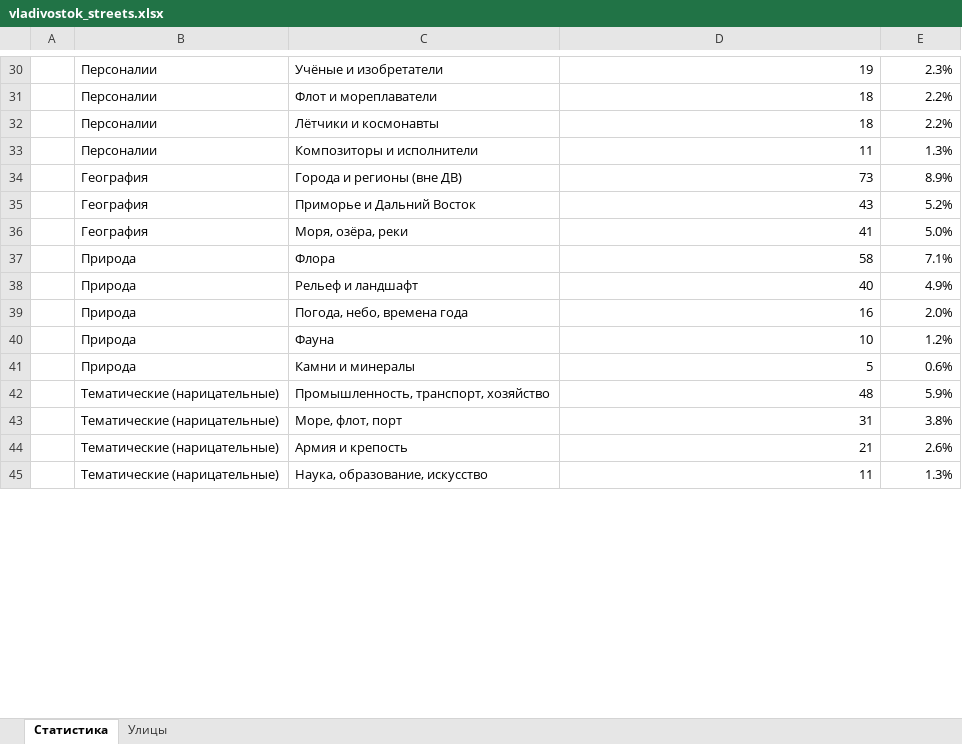
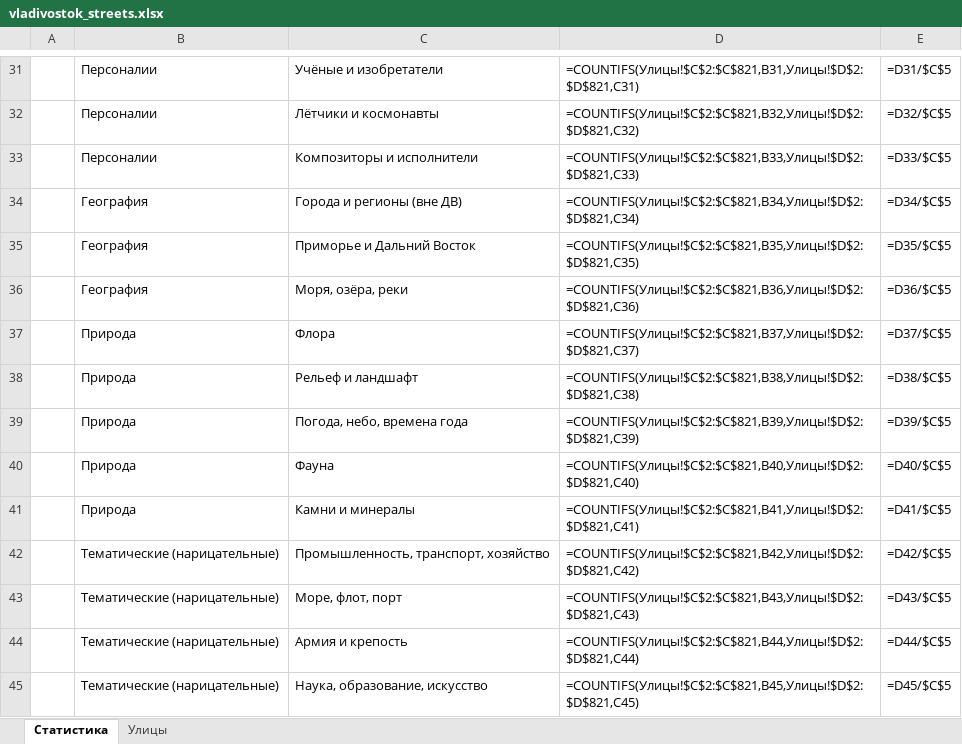
Before and after one commit to fptf/vl-history, an Excel workbook: 02_data/vladivostok_streets.xlsx, sheet Статистика, drawn as a sheet; only a part is shown, gaps mark what is left out; values as stored, in another font and other column widths than the file's, no borders; formulas without a stored value are shown as written; removed rows and columns are numbered as before the commit, all else as after; the diff covers the shown part only; the diff names each change by its address in the sheet, - before the commit and + after, or states it on an @@ line.

```diff
--- a/02_data/vladivostok_streets.xlsx (sheet Статистика)
+++ b/02_data/vladivostok_streets.xlsx (sheet Статистика)
-D31: 19
+D31: =COUNTIFS(Улицы!$C$2:$C$821,B31,Улицы!$D$2:$D$821,C31)
-E31: 2.3%
+E31: =D31/$C$5
-row 31:  | Персоналии | Флот и мореплаватели | 18 | 2.2%
-D32: 18
+D32: =COUNTIFS(Улицы!$C$2:$C$821,B32,Улицы!$D$2:$D$821,C32)
-E32: 2.2%
+E32: =D32/$C$5
-D33: 11
+D33: =COUNTIFS(Улицы!$C$2:$C$821,B33,Улицы!$D$2:$D$821,C33)
-E33: 1.3%
+E33: =D33/$C$5
-D34: 73
+D34: =COUNTIFS(Улицы!$C$2:$C$821,B34,Улицы!$D$2:$D$821,C34)
-E34: 8.9%
+E34: =D34/$C$5
-D35: 43
+D35: =COUNTIFS(Улицы!$C$2:$C$821,B35,Улицы!$D$2:$D$821,C35)
-E35: 5.2%
+E35: =D35/$C$5
-D36: 41
+D36: =COUNTIFS(Улицы!$C$2:$C$821,B36,Улицы!$D$2:$D$821,C36)
-E36: 5.0%
+E36: =D36/$C$5
-D37: 58
+D37: =COUNTIFS(Улицы!$C$2:$C$821,B37,Улицы!$D$2:$D$821,C37)
-E37: 7.1%
+E37: =D37/$C$5
-D38: 40
+D38: =COUNTIFS(Улицы!$C$2:$C$821,B38,Улицы!$D$2:$D$821,C38)
-E38: 4.9%
+E38: =D38/$C$5
-D39: 16
+D39: =COUNTIFS(Улицы!$C$2:$C$821,B39,Улицы!$D$2:$D$821,C39)
-E39: 2.0%
+E39: =D39/$C$5
-D40: 10
+D40: =COUNTIFS(Улицы!$C$2:$C$821,B40,Улицы!$D$2:$D$821,C40)
-E40: 1.2%
+E40: =D40/$C$5
-D41: 5
+D41: =COUNTIFS(Улицы!$C$2:$C$821,B41,Улицы!$D$2:$D$821,C41)
-E41: 0.6%
+E41: =D41/$C$5
-D42: 48
+D42: =COUNTIFS(Улицы!$C$2:$C$821,B42,Улицы!$D$2:$D$821,C42)
-E42: 5.9%
+E42: =D42/$C$5
-D43: 31
+D43: =COUNTIFS(Улицы!$C$2:$C$821,B43,Улицы!$D$2:$D$821,C43)
-E43: 3.8%
+E43: =D43/$C$5
-D44: 21
+D44: =COUNTIFS(Улицы!$C$2:$C$821,B44,Улицы!$D$2:$D$821,C44)
-E44: 2.6%
+E44: =D44/$C$5
-D45: 11
+D45: =COUNTIFS(Улицы!$C$2:$C$821,B45,Улицы!$D$2:$D$821,C45)
-E45: 1.3%
+E45: =D45/$C$5
```
Also changed, not shown: 10 added rows, 9 removed rows and 35 edited cells elsewhere in this sheet, sheet Улицы, 1 other file.
